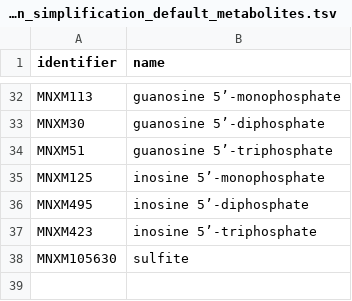
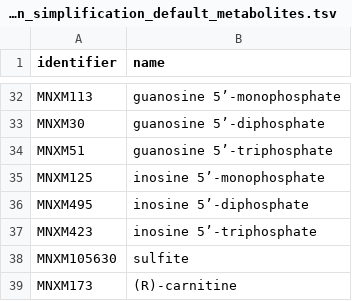
Before and after one commit to tcameronwaller/dymetabonet, a TSV file: application/data/curation_simplification_default_metabolites.tsv, drawn as a sheet; only a part is shown, gaps mark what is left out; the diff names each change by its address in the sheet, - before the commit and + after, or states it on an @@ line.

```diff
--- a/application/data/curation_simplification_default_metabolites.tsv
+++ b/application/data/curation_simplification_default_metabolites.tsv
+row 39: MNXM173 | (R)-carnitine
```
Also changed, not shown: 2 other files.
